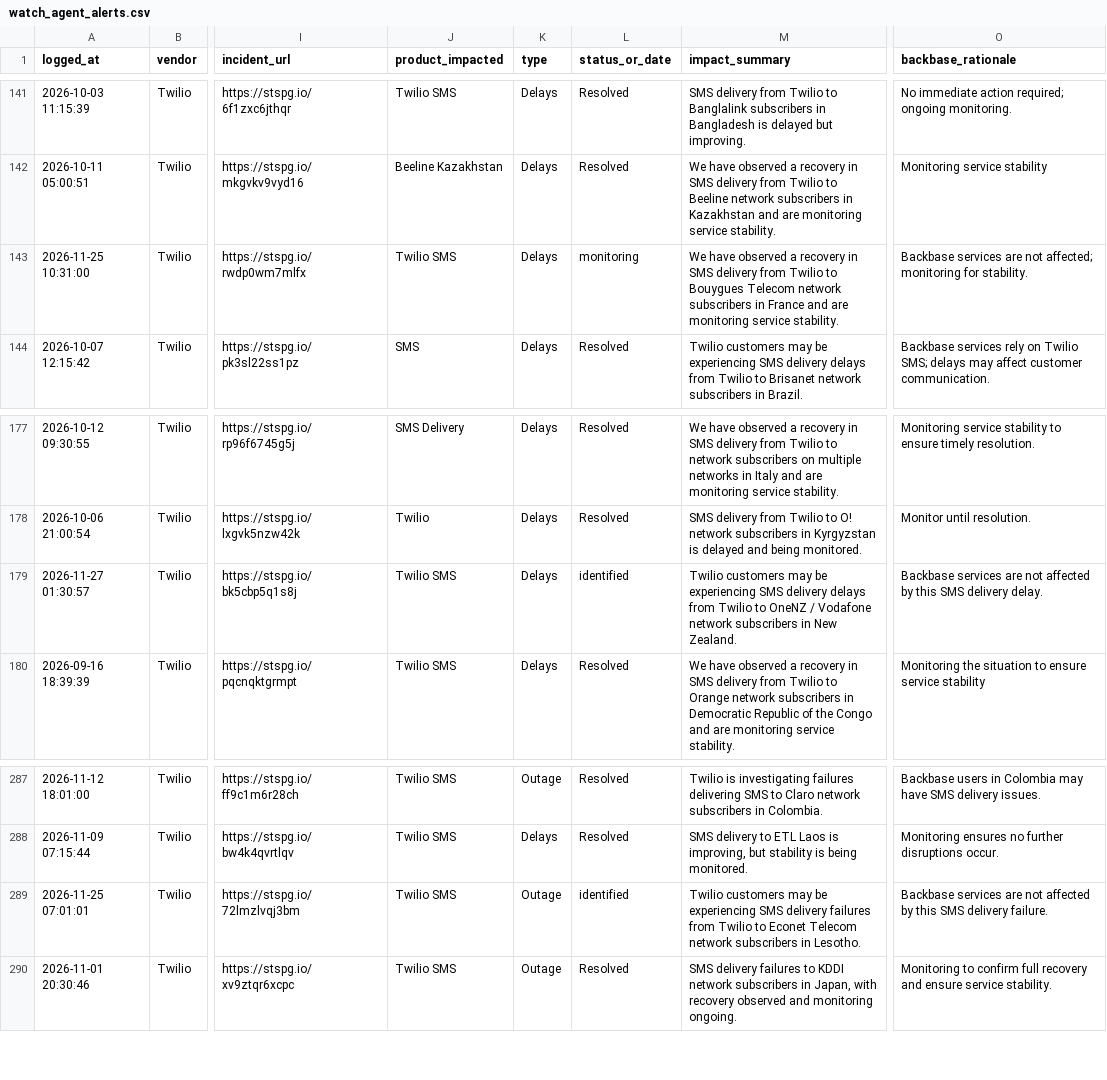
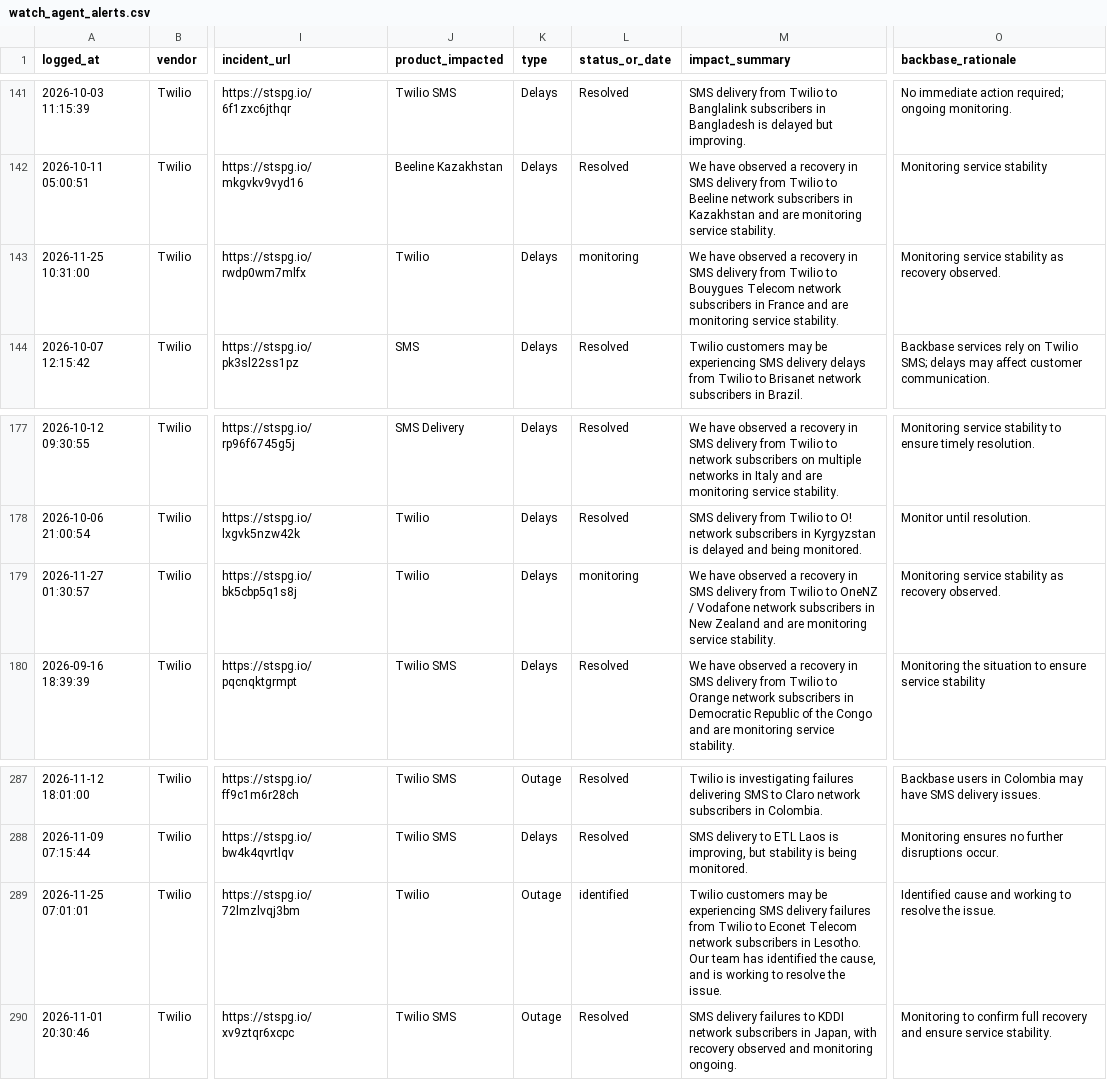
Before and after one commit to abhishek883388/ai_watch_marketplace, a CSV file: watch_agent_alerts.csv, drawn as a sheet; only a part is shown, gaps mark what is left out; the diff names each change by its address in the sheet, - before the commit and + after, or states it on an @@ line.

```diff
--- a/watch_agent_alerts.csv
+++ b/watch_agent_alerts.csv
-J143 (product_impacted): Twilio SMS
+J143 (product_impacted): Twilio
-O143 (backbase_rationale): Backbase services are not affected; monitoring for stability.
+O143 (backbase_rationale): Monitoring service stability as recovery observed.
-J179 (product_impacted): Twilio SMS
+J179 (product_impacted): Twilio
-L179 (status_or_date): identified
+L179 (status_or_date): monitoring
-M179 (impact_summary): Twilio customers may be experiencing SMS delivery delays from Twilio to OneNZ / Vodafone network subscribers in New Zealand.
+M179 (impact_summary): We have observed a recovery in SMS delivery from Twilio to OneNZ / Vodafone network subscribers in New Zealand and are monitoring service stability.
-O179 (backbase_rationale): Backbase services are not affected by this SMS delivery delay.
+O179 (backbase_rationale): Monitoring service stability as recovery observed.
-J289 (product_impacted): Twilio SMS
+J289 (product_impacted): Twilio
-M289 (impact_summary): …in Lesotho.
+M289 (impact_summary): …in Lesotho. Our team has identified the cause, and is working to resolve the issue.
-O289 (backbase_rationale): Backbase services are not affected by this SMS delivery failure.
+O289 (backbase_rationale): Identified cause and working to resolve the issue.
```
Also changed, not shown: zendesk_watch_agent_alerts.csv.
